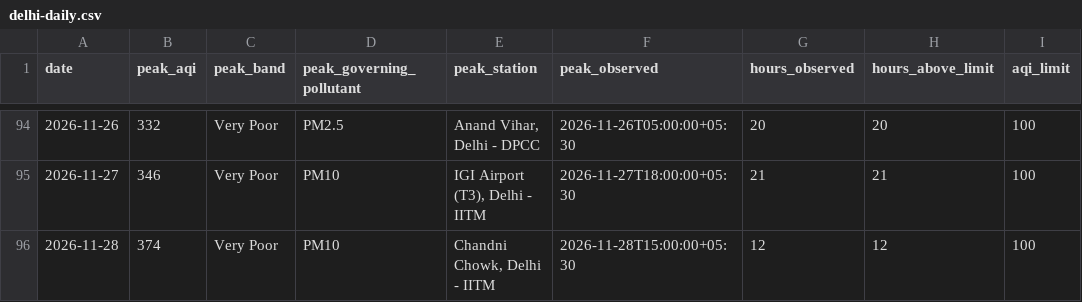
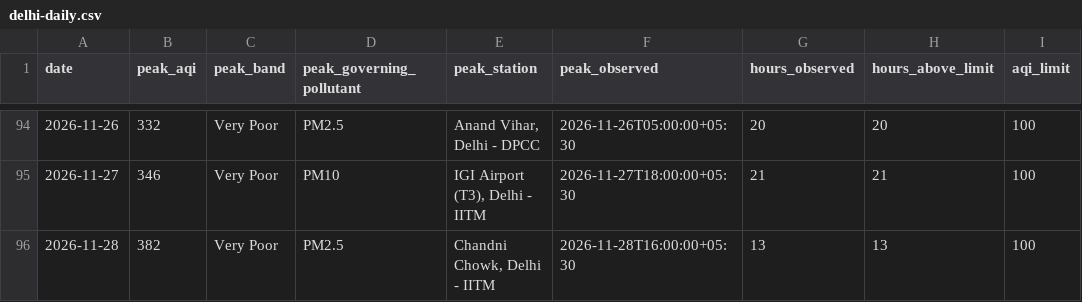
Before and after one commit to vimlendu-maker/swechha-website, a CSV file: public/data/air/delhi-daily.csv, drawn as a sheet; only a part is shown, gaps mark what is left out; the diff names each change by its address in the sheet, - before the commit and + after, or states it on an @@ line.

```diff
--- a/public/data/air/delhi-daily.csv
+++ b/public/data/air/delhi-daily.csv
-B96 (peak_aqi): 374
+B96 (peak_aqi): 382
-D96 (peak_governing_pollutant): PM10
+D96 (peak_governing_pollutant): PM2.5
-F96 (peak_observed): 2026-11-28T15:00:00+05:30
+F96 (peak_observed): 2026-11-28T16:00:00+05:30
-G96 (hours_observed): 12
+G96 (hours_observed): 13
-H96 (hours_above_limit): 12
+H96 (hours_above_limit): 13
```
Also changed, not shown: public/data/air/delhi-2026-11.csv, 18 other files.
